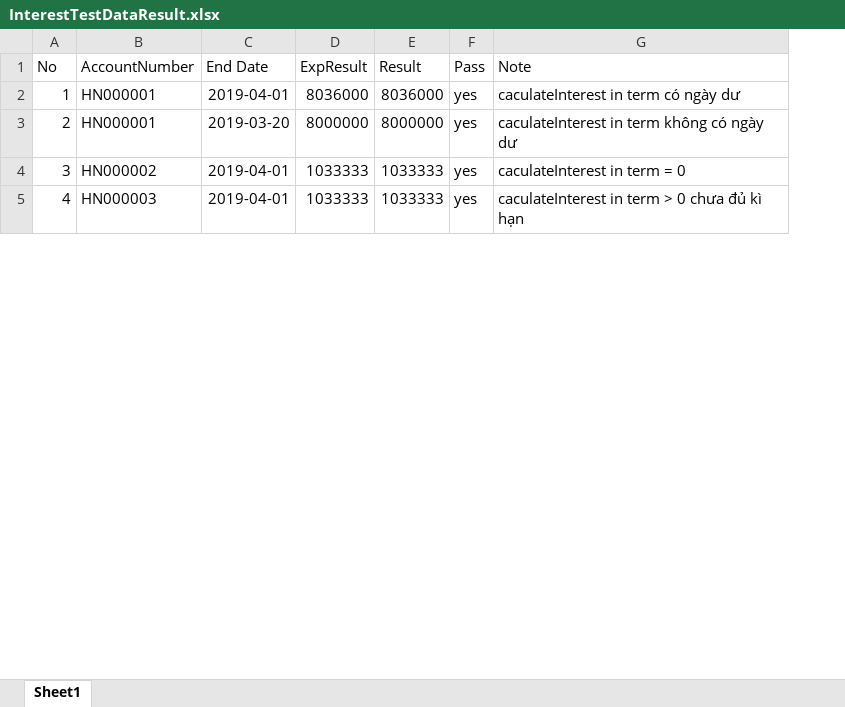
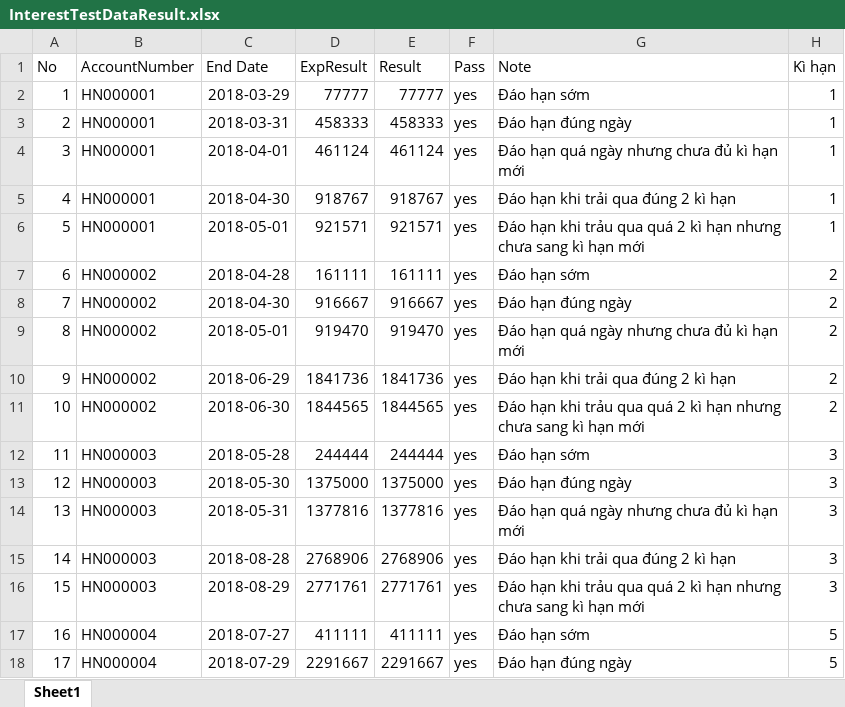
Before and after one commit to hailongluu/banking-interest-caculator-module, an Excel workbook: testcase/InterestTestDataResult.xlsx, sheet Sheet1, drawn as a sheet; only a part is shown; values as stored, in another font and other column widths than the file's, no borders; addresses are those after the commit; the diff covers the shown part only; the diff names each change by its address in the sheet, - before the commit and + after, or states it on an @@ line.

```diff
--- a/testcase/InterestTestDataResult.xlsx (sheet Sheet1)
+++ b/testcase/InterestTestDataResult.xlsx (sheet Sheet1)
+column H (Kì hạn), rows 4-5: 1 | 1; row 9: 2; row 14: 3
+row 2: 1 | HN000001 | 2018-03-29 | 77777 | 77777 | yes | Đáo hạn sớm | 1
+row 3: 2 | HN000001 | 2018-03-31 | 458333 | 458333 | yes | Đáo hạn đúng ngày | 1
@@ column A (No) renumbered between rows 4 and 21 @@
-C4 (End Date): 2019-04-01
+C4 (End Date): 2018-04-01
-D4 (ExpResult): 8036000
+D4 (ExpResult): 461124
-E4 (Result): 8036000
+E4 (Result): 461124
-G4 (Note): caculateInterest in term có ngày dư
+G4 (Note): Đáo hạn quá ngày nhưng chưa đủ kì hạn mới
-C5 (End Date): 2019-03-20
+C5 (End Date): 2018-04-30
-D5 (ExpResult): 8000000
+D5 (ExpResult): 918767
-E5 (Result): 8000000
+E5 (Result): 918767
-G5 (Note): caculateInterest in term không có ngày dư
+G5 (Note): Đáo hạn khi trải qua đúng 2 kì hạn
+row 6: 5 | HN000001 | 2018-05-01 | 921571 | 921571 | yes | Đáo hạn khi trảu qua quá 2 kì hạn nhưng chưa sang kì hạn mới | 1
+row 7: 6 | HN000002 | 2018-04-28 | 161111 | 161111 | yes | Đáo hạn sớm | 2
+row 8: 7 | HN000002 | 2018-04-30 | 916667 | 916667 | yes | Đáo hạn đúng ngày | 2
-C9 (End Date): 2019-04-01
+C9 (End Date): 2018-05-01
-D9 (ExpResult): 1033333
+D9 (ExpResult): 919470
-E9 (Result): 1033333
+E9 (Result): 919470
-G9 (Note): caculateInterest in term = 0
+G9 (Note): Đáo hạn quá ngày nhưng chưa đủ kì hạn mới
+row 10: 9 | HN000002 | 2018-06-29 | 1841736 | 1841736 | yes | Đáo hạn khi trải qua đúng 2 kì hạn | 2
+row 11: 10 | HN000002 | 2018-06-30 | 1844565 | 1844565 | yes | Đáo hạn khi trảu qua quá 2 kì hạn nhưng chưa sang kì hạn mới | 2
+row 12: 11 | HN000003 | 2018-05-28 | 244444 | 244444 | yes | Đáo hạn sớm | 3
+row 13: 12 | HN000003 | 2018-05-30 | 1375000 | 1375000 | yes | Đáo hạn đúng ngày | 3
-C14 (End Date): 2019-04-01
+C14 (End Date): 2018-05-31
-D14 (ExpResult): 1033333
+D14 (ExpResult): 1377816
-E14 (Result): 1033333
+E14 (Result): 1377816
-G14 (Note): caculateInterest in term > 0 chưa đủ kì hạn
+G14 (Note): Đáo hạn quá ngày nhưng chưa đủ kì hạn mới
+row 15: 14 | HN000003 | 2018-08-28 | 2768906 | 2768906 | yes | Đáo hạn khi trải qua đúng 2 kì hạn | 3
+row 16: 15 | HN000003 | 2018-08-29 | 2771761 | 2771761 | yes | Đáo hạn khi trảu qua quá 2 kì hạn nhưng chưa sang kì hạn mới | 3
+row 17: 16 | HN000004 | 2018-07-27 | 411111 | 411111 | yes | Đáo hạn sớm | 5
+row 18: 17 | HN000004 | 2018-07-29 | 2291667 | 2291667 | yes | Đáo hạn đúng ngày | 5
```
Also changed, not shown: 56 added rows, 1 removed row and 8 edited cells elsewhere in this sheet, testcase/InterestTestData.xlsx, 8 other files.
